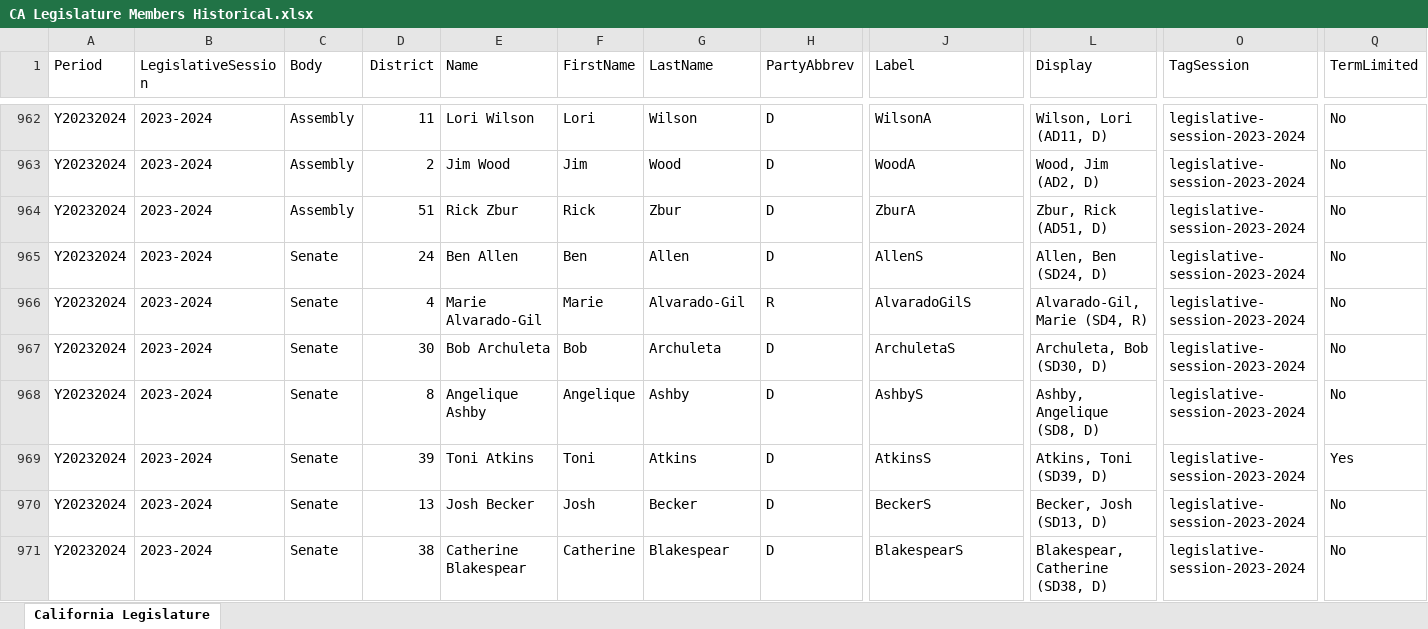
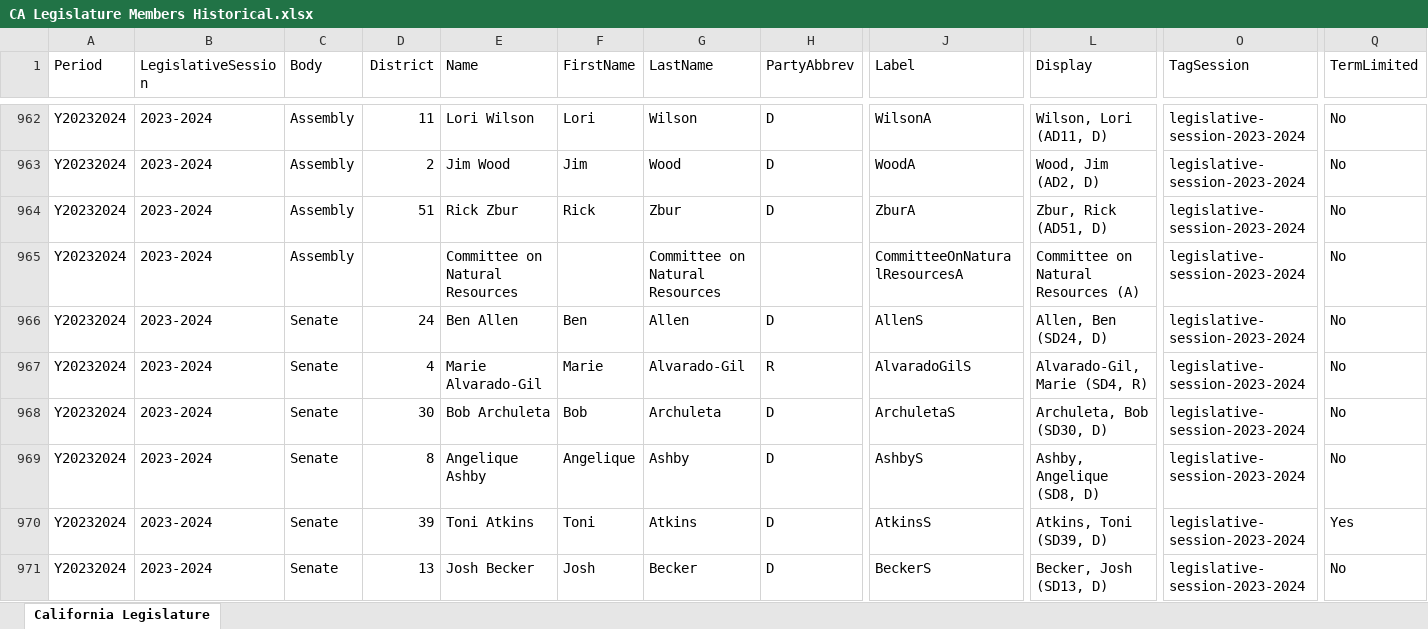
Before and after one commit to ktalexan/CaliforniaPolicyAnalysis, an Excel workbook: metadata/CA Legislature Members Historical.xlsx, sheet California Legislature, drawn as a sheet; only a part is shown, gaps mark what is left out; the shorter side is filled out with more unchanged rows; values as stored, in another font and other column widths than the file's, no borders; table styles not drawn; rows hold the shown columns only; the diff names each change by its address in the sheet, - before the commit and + after, or states it on an @@ line.

```diff
--- a/metadata/CA Legislature Members Historical.xlsx (sheet California Legislature)
+++ b/metadata/CA Legislature Members Historical.xlsx (sheet California Legislature)
+row 965: Y20232024 | 2023-2024 | Assembly |  | Committee on Natural Resources |  | Committee on Natural Resources |  | CommitteeOnNaturalResourcesA | Committee on Natural Resources (A) | legislative-session-2023-2024 | No
```
Also changed, not shown: 5 other files.
